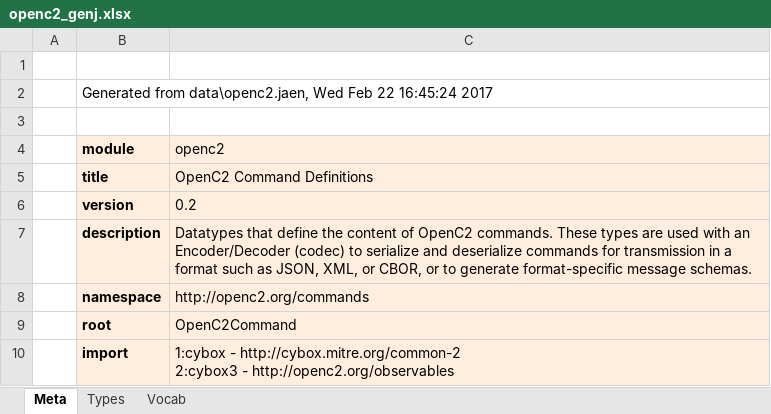
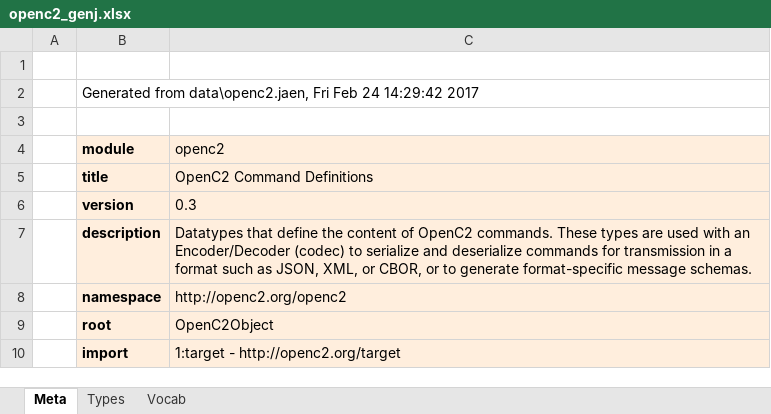
Before and after one commit to OpenC2-org/openc2-davaya, an Excel workbook: pub-jaen/jaen/data_gen/openc2_genj.xlsx, sheet Meta, drawn as a sheet; values as stored, in another font and other column widths than the file's, no borders; ↵ is a line break in a cell; the diff names each change by its address in the sheet, - before the commit and + after, or states it on an @@ line.

```diff
--- a/pub-jaen/jaen/data_gen/openc2_genj.xlsx (sheet Meta)
+++ b/pub-jaen/jaen/data_gen/openc2_genj.xlsx (sheet Meta)
-B2 (module): …from data\openc2.jaen, Wed Feb 22 16:45:24 2017
+B2 (module): …from data\openc2.jaen, Fri Feb 24 14:29:42 2017
-C6 (openc2): 0.2
+C6 (openc2): 0.3
-C8 (openc2): http://openc2.org/commands
+C8 (openc2): http://openc2.org/openc2
-C9 (openc2): OpenC2Command
+C9 (openc2): OpenC2Object
-C10 (openc2): 1:cybox - http://cybox.mitre.org/common-2 ↵ 2:cybox3 - http://openc2.org/observables
+C10 (openc2): 1:target - http://openc2.org/target
```
Also changed, not shown: sheet Types, sheet Vocab, pub-jaen/jaen/data_gen/cybox_genj.xlsx, 21 other files.
